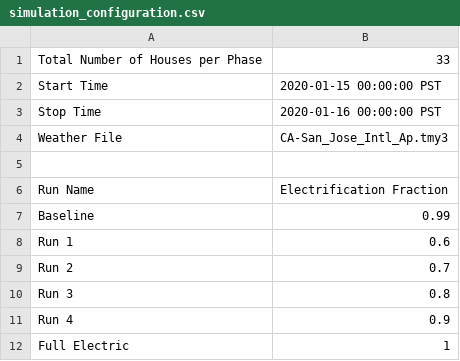
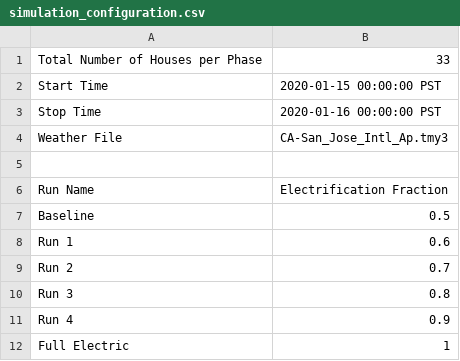
Before and after one commit to mikaelaquintos/electrification_study, a CSV file: config/simulation_configuration.csv, drawn as a sheet.

Commit message:
Update simulation_configuration.csv

```diff
--- a/config/simulation_configuration.csv
+++ b/config/simulation_configuration.csv
@@ -6,3 +6,3 @@ Weather File,CA-San_Jose_Intl_Ap.tmy3
 Run Name,Electrification Fraction
-Baseline, 0.99
+Baseline, 0.5
 Run 1,0.6
```
